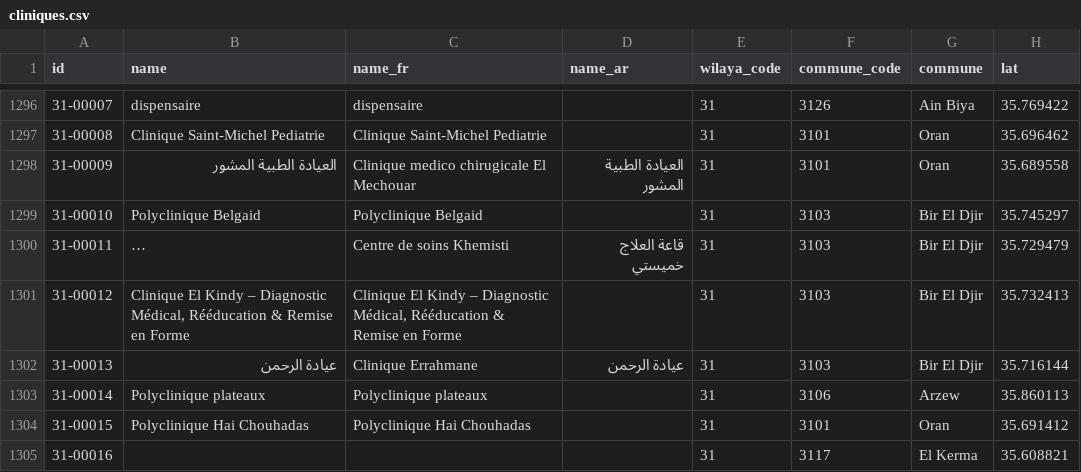
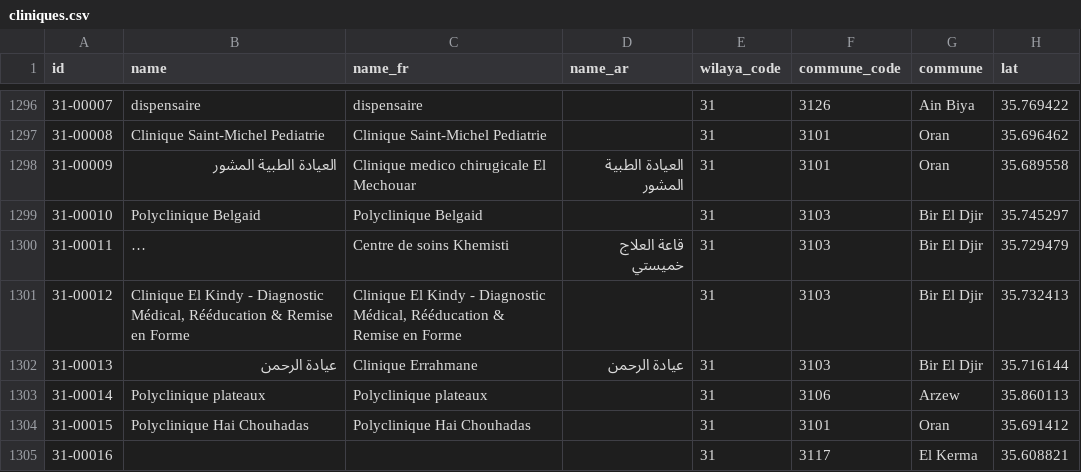
Before and after one commit to yasserstudio/geoalgeria, a CSV file: packages/cliniques/data/csv/cliniques.csv, drawn as a sheet; only a part is shown, gaps mark what is left out; long unchanged cells end in …; the diff names each change by its address in the sheet, - before the commit and + after, or states it on an @@ line.

Commit message:
fix(data): no published name uses an en dash as a separator
482 name values across eight packages, each now reading with a spaced hyphen:
315 in culture, 106 in enseignement-superieur, 29 in aviation (14 airport names
and 15 route endpoints, which the route GeoJSON resolves from_name and to_name
from), 23 in sante, 3 in poste and the same 3 in the geoalgeria postal mirror,
2 in cliniques and 1 in ferroviaire.

Regenerated, never hand-edited. culture, ferroviaire and cliniques ran their own
generators offline; enseignement-superieur, aviation, poste and sante need a live
upstream, so they were re-emitted from their committed records with
scripts/apply-overrides.mjs, and aviation's routes.geojson and route-endpoints.json
with build-routes.mjs over the committed research dataset.

Ids, coordinates, codes, counts and metadata are unchanged in every one of them,
so no README count moves and no source snapshot is lost.

The three sports facilities whose names carry a year range are left exactly as
they stand, and that package is untouched.

```diff
--- a/packages/cliniques/data/csv/cliniques.csv
+++ b/packages/cliniques/data/csv/cliniques.csv
-B1301 (name): …El Kindy – Diagnostic Médical,…
+B1301 (name): …El Kindy - Diagnostic Médical,…
-C1301 (name_fr): …El Kindy – Diagnostic Médical,…
+C1301 (name_fr): …El Kindy - Diagnostic Médical,…
```
Also changed, not shown: packages/aviation/data/csv/airports.csv, packages/culture/data/csv/culture.csv, 23 other files.
